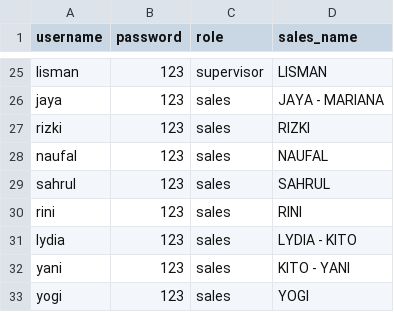
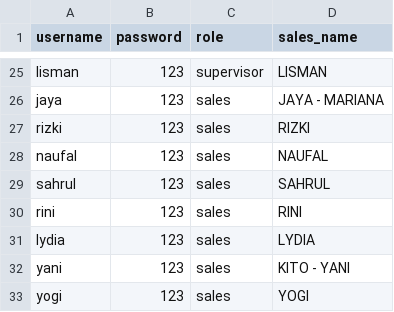
Before and after one commit to hehealooo855/dashboard-sales, a CSV file: users.csv, drawn as a sheet; only a part is shown, gaps mark what is left out.

Commit message:
users.csv

```diff
--- a/users.csv
+++ b/users.csv
@@ -30,3 +30,3 @@ sahrul,123,sales,SAHRUL
 rini,123,sales,RINI
-lydia,123,sales,LYDIA - KITO
+lydia,123,sales,LYDIA
 yani,123,sales,KITO - YANI
```
